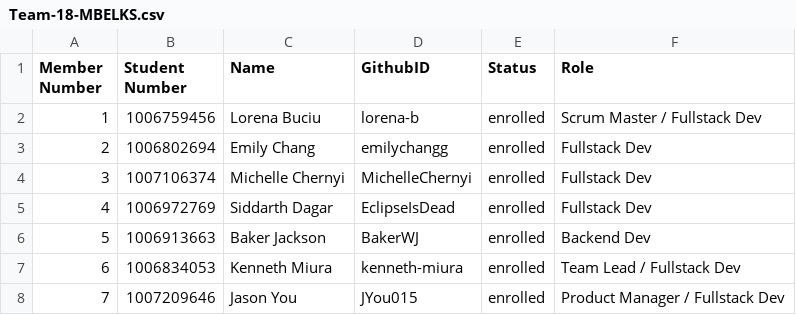
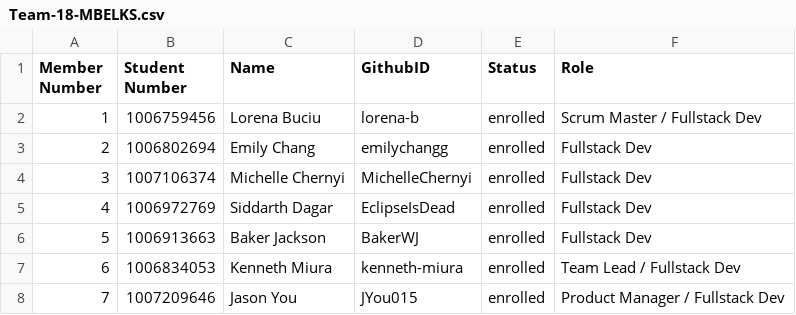
Before and after one commit to csc301-fall-2022/FaceBlur, a CSV file: Team-18-MBELKS.csv, drawn as a sheet.

Commit message:
fixed error

```diff
--- a/Team-18-MBELKS.csv
+++ b/Team-18-MBELKS.csv
@@ -5,3 +5,3 @@ Member Number,Student Number,Name,GithubID,Status,Role
 4,1006972769,Siddarth Dagar,EclipseIsDead,enrolled,Fullstack Dev
-5,1006913663,Baker Jackson,BakerWJ,enrolled,Backend Dev
+5,1006913663,Baker Jackson,BakerWJ,enrolled,Fullstack Dev
 6,1006834053,Kenneth Miura,kenneth-miura,enrolled,Team Lead / Fullstack Dev
```
